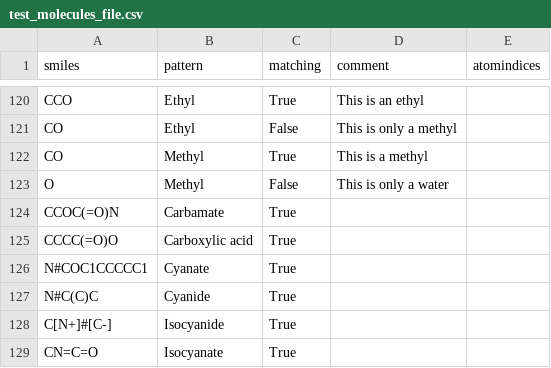
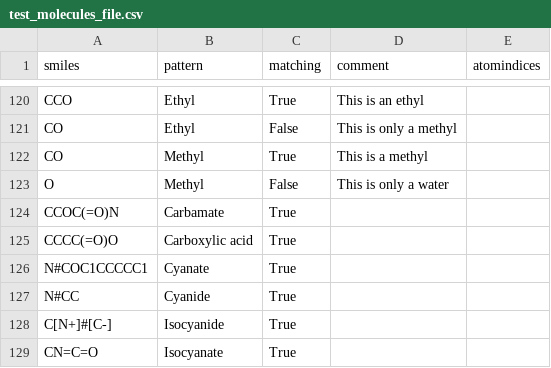
Before and after one commit to torbengutermuth/SmartChemist, a CSV file: smarts/test_molecules_file.csv, drawn as a sheet; only a part is shown, gaps mark what is left out.

```diff
--- a/smarts/test_molecules_file.csv
+++ b/smarts/test_molecules_file.csv
@@ -126,3 +126,3 @@ CCCC(=O)O,Carboxylic acid,True,,
 N#COC1CCCCC1,Cyanate,True,,
-N#C(C)C,Cyanide,True,,
+N#CC,Cyanide,True,,
 C[N+]#[C-],Isocyanide,True,,
```
Also changed, not shown: smarts/functional_groups.csv, 1 other file.
